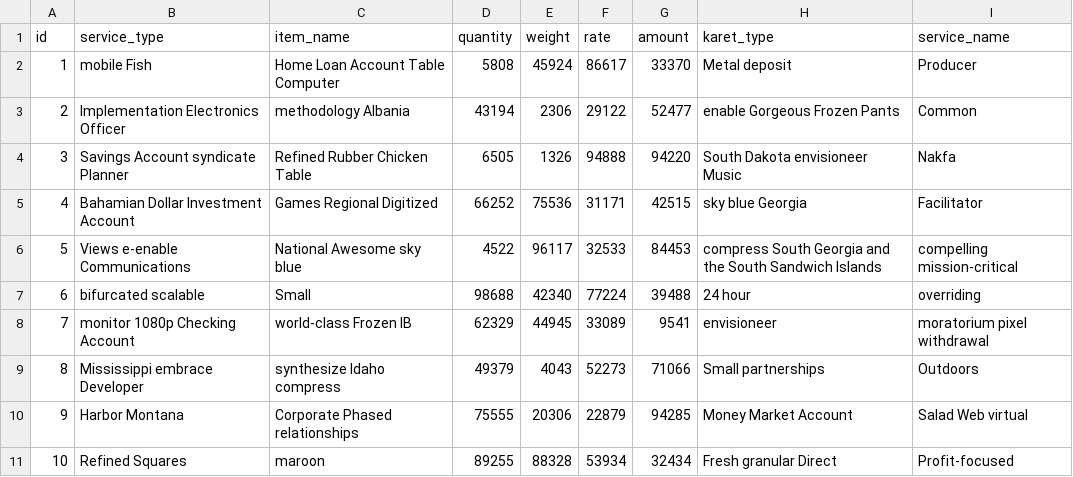
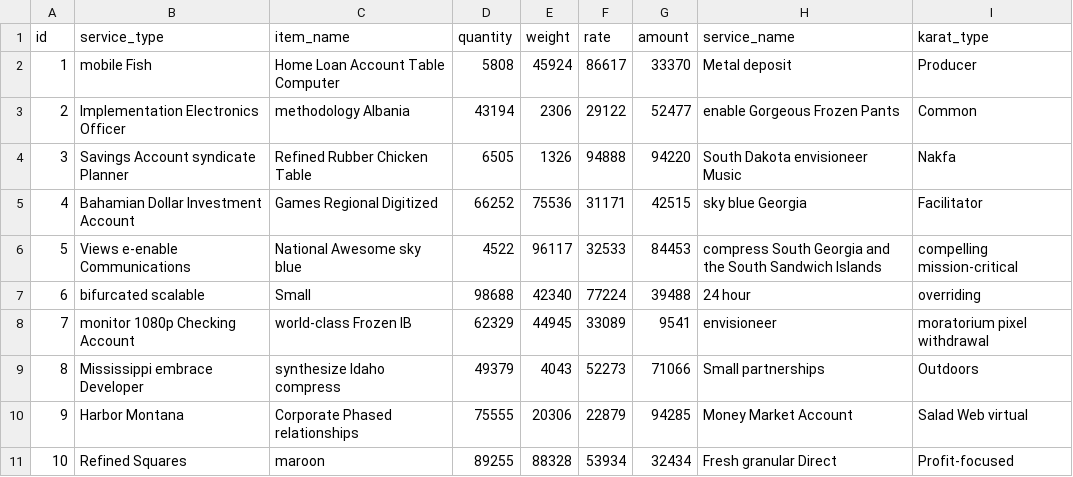
Before and after one commit to meftaul/aurum, a CSV file: src/main/resources/config/liquibase/fake-data/aurum_service.csv, drawn as a sheet.

Commit message:
KaratType spelling update

```diff
--- a/src/main/resources/config/liquibase/fake-data/aurum_service.csv
+++ b/src/main/resources/config/liquibase/fake-data/aurum_service.csv
@@ -1,2 +1,2 @@
-id;service_type;item_name;quantity;weight;rate;amount;karet_type;service_name
+id;service_type;item_name;quantity;weight;rate;amount;service_name;karat_type
 1;mobile Fish;Home Loan Account Table Computer;5808;45924;86617;33370;Metal deposit;Producer
```
Also changed, not shown: 12 other files.
